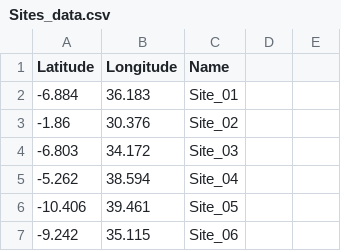
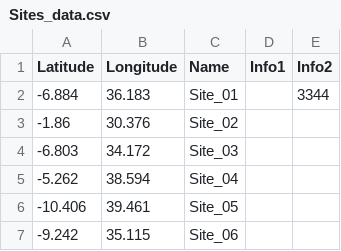
Before and after one commit to rweyongeza/Python_Excercises, a CSV file: Sites_data.csv, drawn as a sheet; only a part is shown.

Commit message:
Update Sites_data.csv
tested line update

```diff
--- a/Sites_data.csv
+++ b/Sites_data.csv
@@ -1,3 +1,3 @@
-Latitude,Longitude,Name,,,
--6.884,36.183,Site_01,,,
+Latitude,Longitude,Name,Info1,Info2,
+-6.884,36.183,Site_01,,3344,
 -1.86,30.376,Site_02,,,
```
